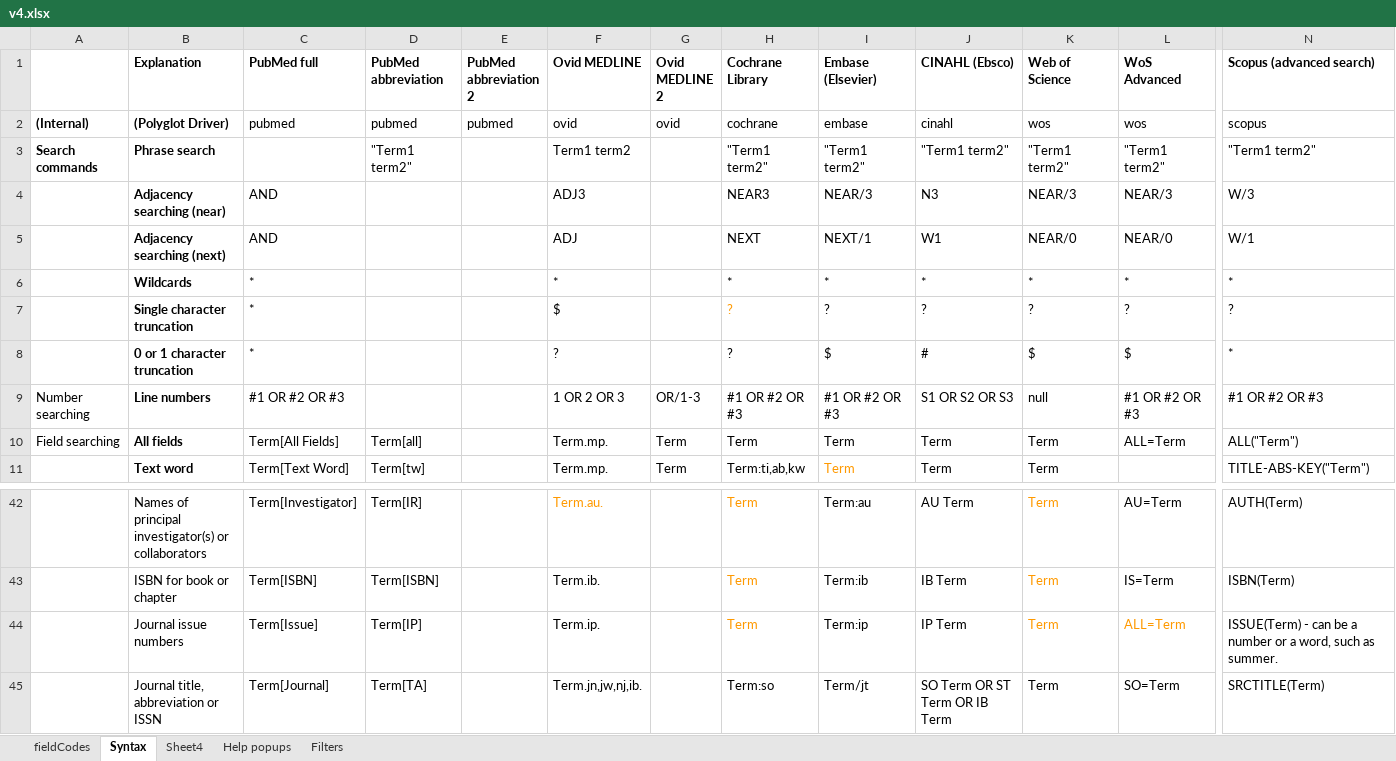
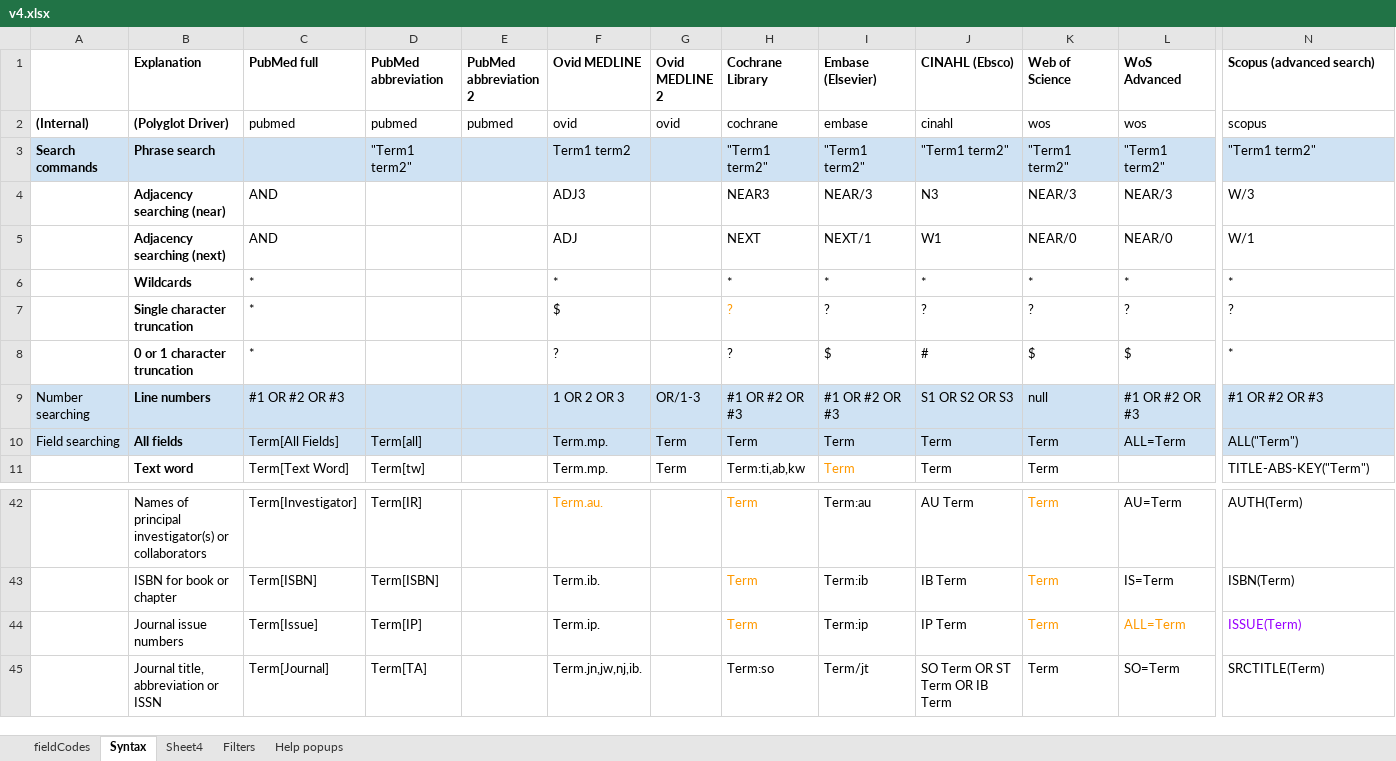
Before and after one commit to IEBH/sra-polyglot, an Excel workbook: data/v4.xlsx, sheet Syntax, drawn as a sheet; only a part is shown, gaps mark what is left out; values as stored, in another font and other column widths than the file's, no borders; charts and pictures and conditional formats not drawn; the diff covers the shown part only; the diff names each change by its address in the sheet, - before the commit and + after, or states it on an @@ line.

```diff
--- a/data/v4.xlsx (sheet Syntax)
+++ b/data/v4.xlsx (sheet Syntax)
@@ sheet tab order changed: fieldCodes | Syntax | Sheet4 | Filters | Help popups @@
-A3:N3 fill: none
+A3:N3 fill: #CFE2F3
-A9:N10 fill: none
+A9:N10 fill: #CFE2F3
-N44 (Scopus (advanced search)): ISSUE(Term) - can be a number or a word, such as summer.
+N44 (Scopus (advanced search)): ISSUE(Term)
-N44 text colour: black
+N44 text colour: #9900FF
```
Also changed, not shown: cell formats elsewhere in this sheet, sheet fieldCodes, 5 other files.
